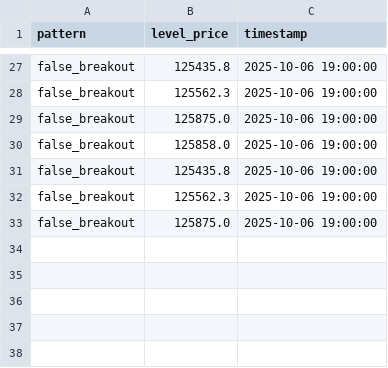
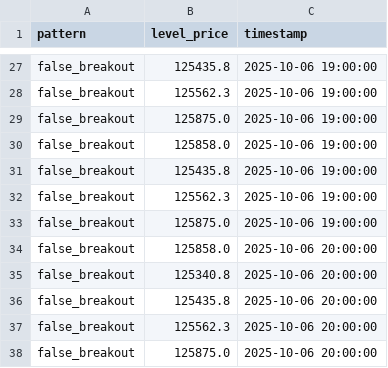
Before and after one commit to olzhas070701/btc-bot, a CSV file: archive/2025/10/week_41/07/07_btc_patterns_data.csv, drawn as a sheet; only a part is shown, gaps mark what is left out; the diff names each change by its address in the sheet, - before the commit and + after, or states it on an @@ line.

```diff
--- a/archive/2025/10/week_41/07/07_btc_patterns_data.csv
+++ b/archive/2025/10/week_41/07/07_btc_patterns_data.csv
+row 34: false_breakout | 125858.0 | 2025-10-06 20:00:00
+row 35: false_breakout | 125340.8 | 2025-10-06 20:00:00
+row 36: false_breakout | 125435.8 | 2025-10-06 20:00:00
+row 37: false_breakout | 125562.3 | 2025-10-06 20:00:00
+row 38: false_breakout | 125875.0 | 2025-10-06 20:00:00
```
Also changed, not shown: archive/2025/10/week_41/07/07_btc_levels_data.csv, 2 other files.
